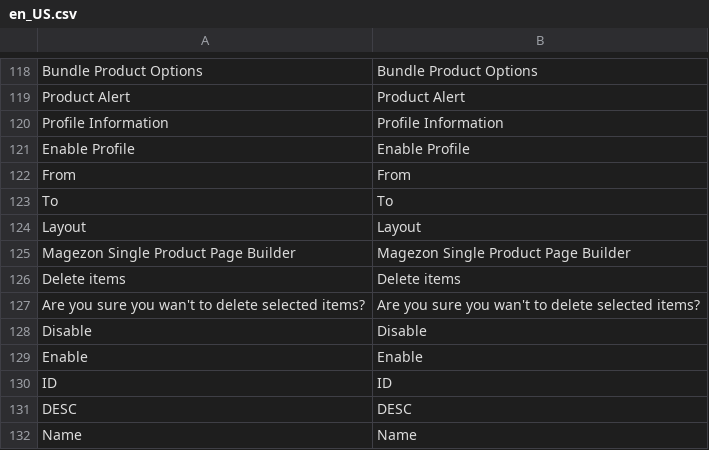
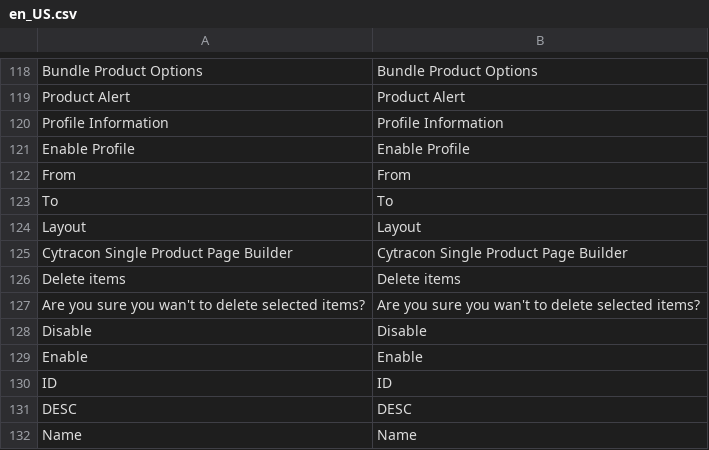
Before and after one commit to 5mehulhelp5/ProductPageBuilder, a CSV file: i18n/en_US.csv, drawn as a sheet; only a part is shown, gaps mark what is left out.

Commit message:
magezon rename

```diff
--- a/i18n/en_US.csv
+++ b/i18n/en_US.csv
@@ -124,3 +124,3 @@ To,To
 Layout,Layout
-"Magezon Single Product Page Builder","Magezon Single Product Page Builder"
+"Cytracon Single Product Page Builder","Cytracon Single Product Page Builder"
 "Delete items","Delete items"
```
